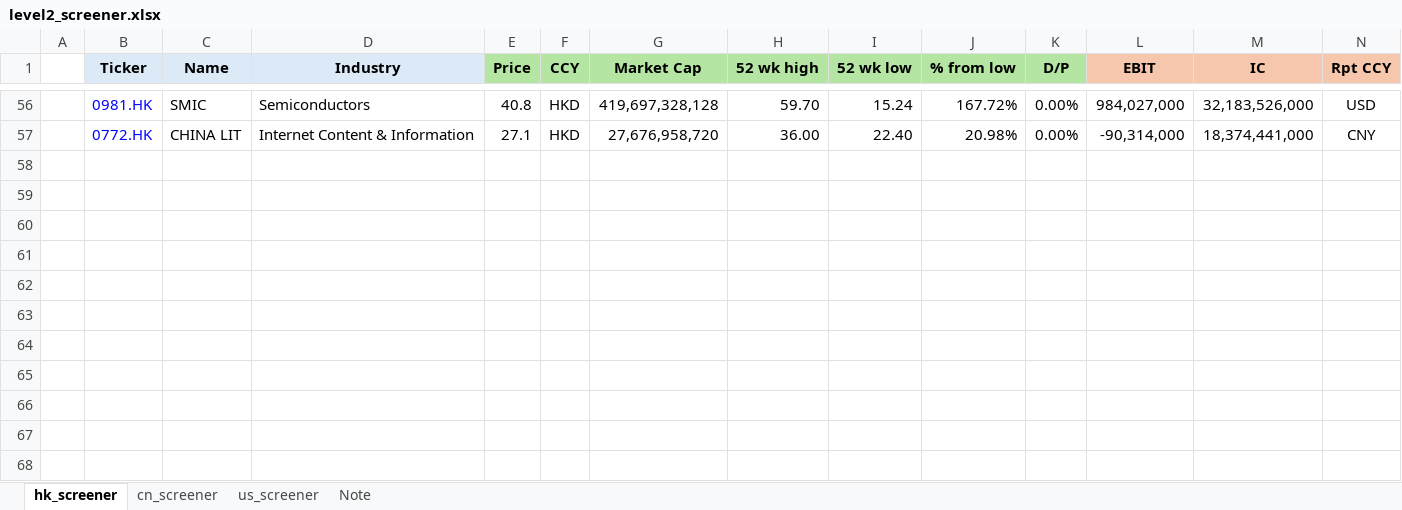
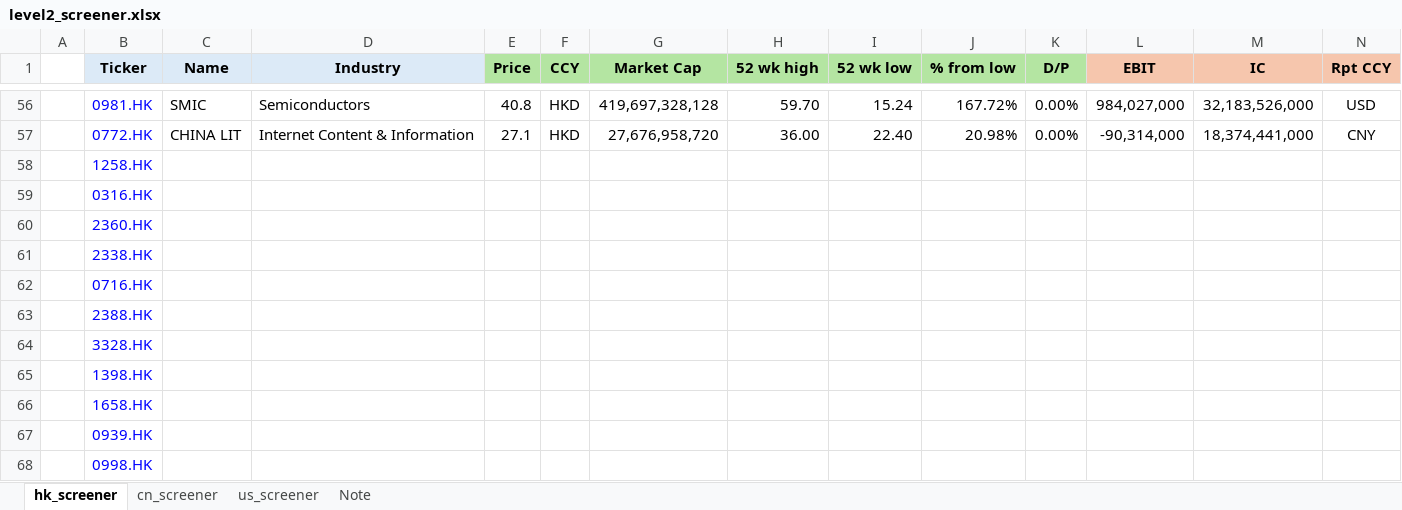
Before and after one commit to JerryChenz/Invest_Proc_1, an Excel workbook: financial_models/level2_screener.xlsx, sheet hk_screener, drawn as a sheet; only a part is shown, gaps mark what is left out; values as stored, in another font and other column widths than the file's, no borders; conditional formats not drawn; rows hold the shown columns only; the diff names each change by its address in the sheet, - before the commit and + after, or states it on an @@ line.

Commit message:
Updated Monitors

```diff
--- a/financial_models/level2_screener.xlsx (sheet hk_screener)
+++ b/financial_models/level2_screener.xlsx (sheet hk_screener)
+row 58:  | 1258.HK
+row 59:  | 0316.HK
+row 60:  | 2360.HK
+row 61:  | 2338.HK
+row 62:  | 0716.HK
+row 63:  | 2388.HK
+row 64:  | 3328.HK
+row 65:  | 1398.HK
+row 66:  | 1658.HK
+row 67:  | 0939.HK
+row 68:  | 0998.HK
```
